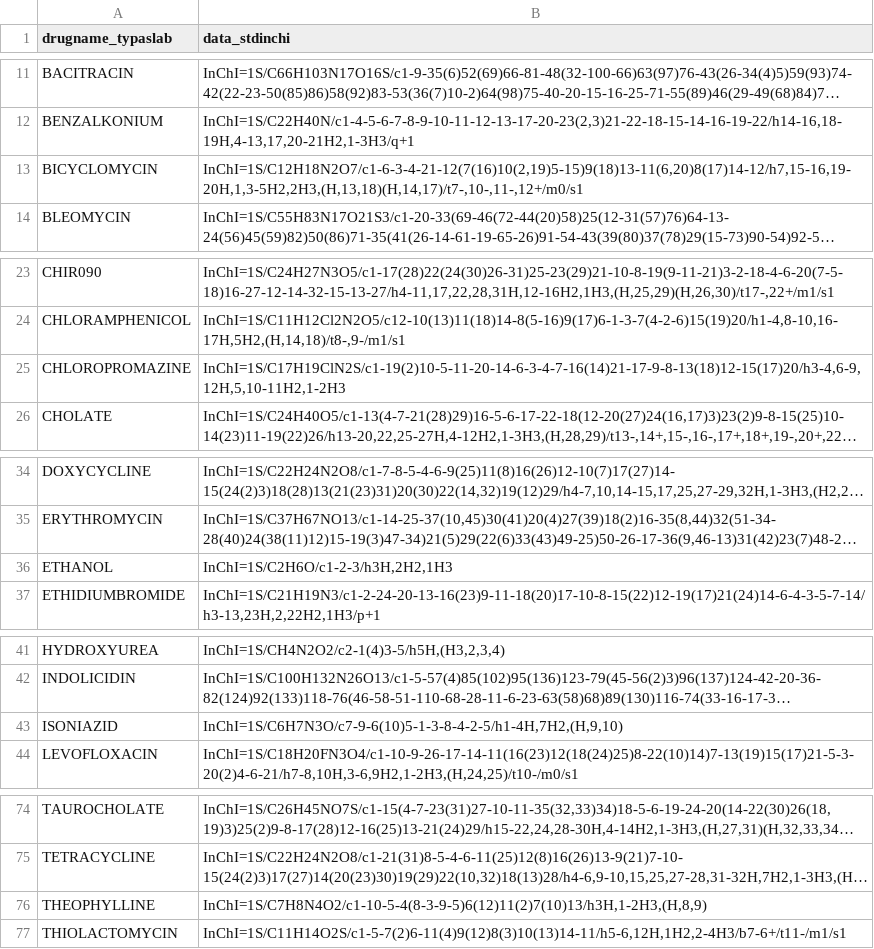
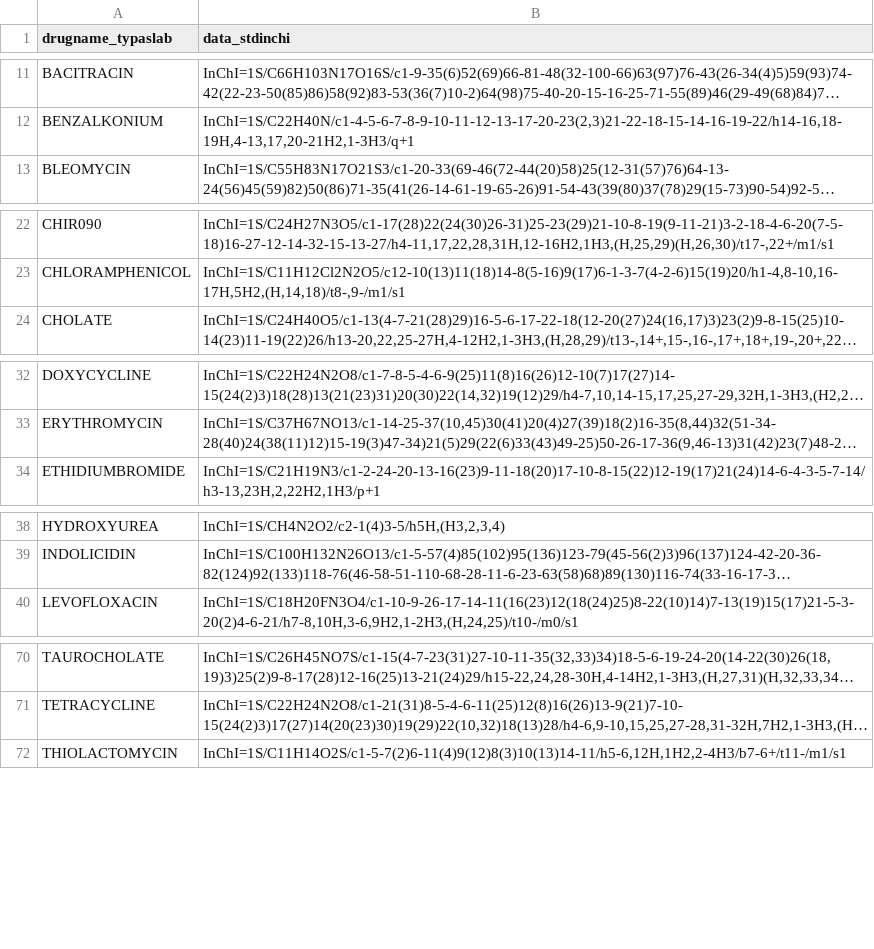
Before and after one commit to FloHu/MoA_Prediction, a TSV file: data/all_inchi.tsv, drawn as a sheet; only a part is shown, gaps mark what is left out; long unchanged cells end in …; the diff names each change by its address in the sheet, - before the commit and + after, or states it on an @@ line.

```diff
--- a/data/all_inchi.tsv
+++ b/data/all_inchi.tsv
-row 13: BICYCLOMYCIN | InChI=1S/C12H18N2O7/c1-6-3-4-21-12(7(16)10(2,19)5-15)9(18)13-11(6,20)8(17)14-12/h7,15-16,19-20H,1,3-5H2,2H3,(H,13,18)(H,14,17)/t7-,10-,11-,12+/m0/s1
-row 25: CHLOROPROMAZINE | InChI=1S/C17H19ClN2S/c1-19(2)10-5-11-20-14-6-3-4-7-16(14)21-17-9-8-13(18)12-15(17)20/h3-4,6-9,12H,5,10-11H2,1-2H3
-row 36: ETHANOL | InChI=1S/C2H6O/c1-2-3/h3H,2H2,1H3
-row 43: ISONIAZID | InChI=1S/C6H7N3O/c7-9-6(10)5-1-3-8-4-2-5/h1-4H,7H2,(H,9,10)
-row 76: THEOPHYLLINE | InChI=1S/C7H8N4O2/c1-10-5-4(8-3-9-5)6(12)11(2)7(10)13/h3H,1-2H3,(H,8,9)
```
Also changed, not shown: 10 other files.
